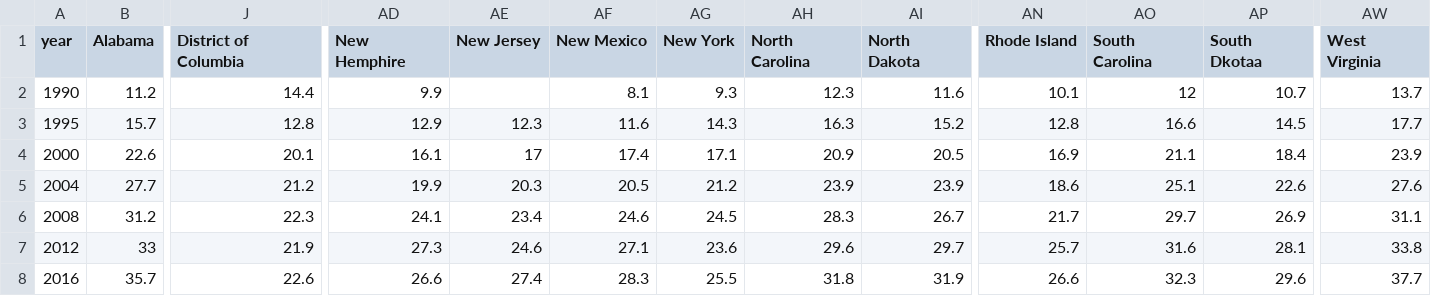
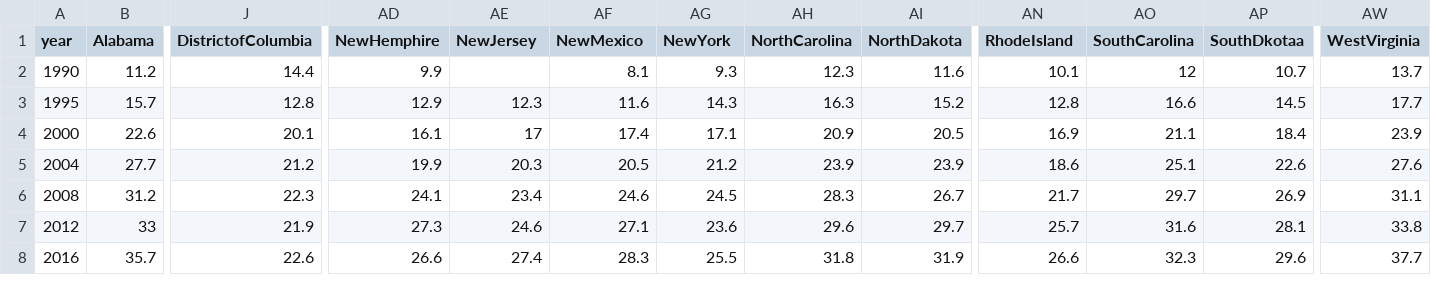
Before and after one commit to vipermark7/BMIgram, a CSV file: Final_Project/obese.csv, drawn as a sheet; only a part is shown, gaps mark what is left out; the diff names each change by its address in the sheet, - before the commit and + after, or states it on an @@ line.

Commit message:
Update obese.csv

```diff
--- a/Final_Project/obese.csv
+++ b/Final_Project/obese.csv
-J1: District of Columbia
+J1: DistrictofColumbia
-AD1: New Hemphire
+AD1: NewHemphire
-AE1: New Jersey
+AE1: NewJersey
-AF1: New Mexico
+AF1: NewMexico
-AG1: New York
+AG1: NewYork
-AH1: North Carolina
+AH1: NorthCarolina
-AI1: North Dakota
+AI1: NorthDakota
-AN1: Rhode Island
+AN1: RhodeIsland
-AO1: South Carolina
+AO1: SouthCarolina
-AP1: South Dkotaa
+AP1: SouthDkotaa
-AW1: West Virginia
+AW1: WestVirginia
```
